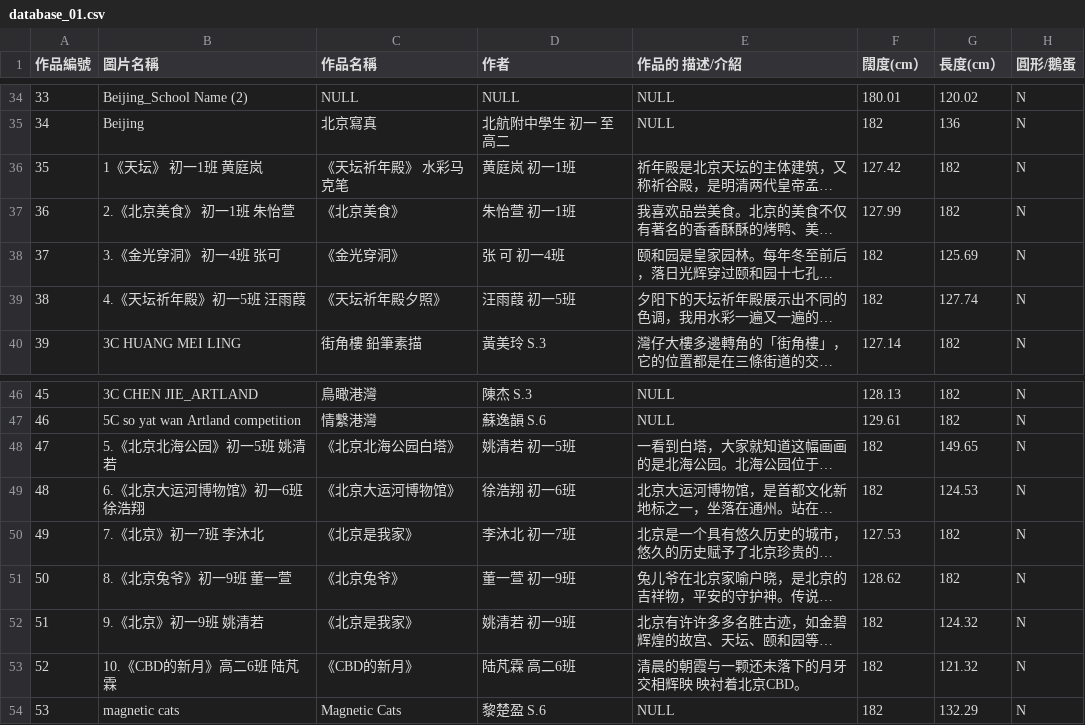
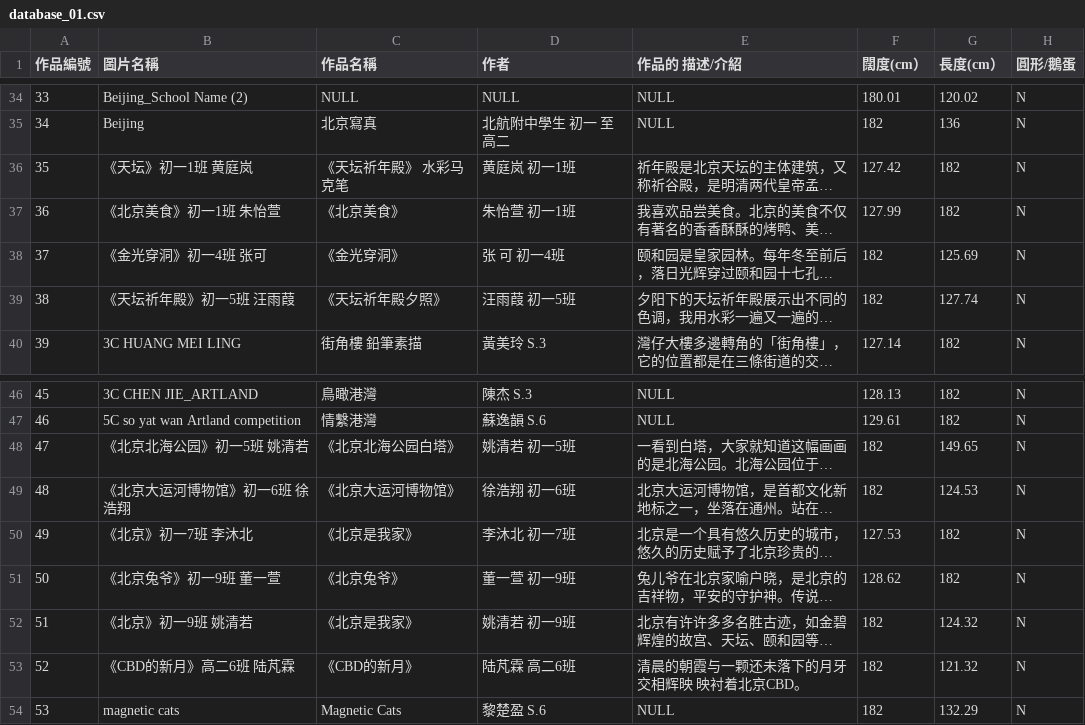
Before and after one commit to Zlui/TSKVGSS-Art-Gallery, a CSV file: database_01.csv, drawn as a sheet; only a part is shown, gaps mark what is left out; long unchanged cells end in …; the diff names each change by its address in the sheet, - before the commit and + after, or states it on an @@ line.

Commit message:
Update database_01.csv

```diff
--- a/database_01.csv
+++ b/database_01.csv
-B36 (圖片名稱): 1《天坛》 初一1班 黄庭岚
+B36 (圖片名稱): 《天坛》初一1班 黄庭岚
-B37 (圖片名稱): 2.《北京美食》 初一1班 朱怡萱
+B37 (圖片名稱): 《北京美食》初一1班 朱怡萱
-B38 (圖片名稱): 3.《金光穿洞》 初一4班 张可
+B38 (圖片名稱): 《金光穿洞》初一4班 张可
-B39 (圖片名稱): 4.《天坛祈年殿》初一5班 汪雨葭
+B39 (圖片名稱): 《天坛祈年殿》初一5班 汪雨葭
-B48 (圖片名稱): 5.《北京北海公园》初一5班 姚清若
+B48 (圖片名稱): 《北京北海公园》初一5班 姚清若
-B49 (圖片名稱): 6.《北京大运河博物馆》初一6班 徐浩翔
+B49 (圖片名稱): 《北京大运河博物馆》初一6班 徐浩翔
-B50 (圖片名稱): 7.《北京》初一7班 李沐北
+B50 (圖片名稱): 《北京》初一7班 李沐北
-B51 (圖片名稱): 8.《北京兔爷》初一9班 董一萱
+B51 (圖片名稱): 《北京兔爷》初一9班 董一萱
-B52 (圖片名稱): 9.《北京》初一9班 姚清若
+B52 (圖片名稱): 《北京》初一9班 姚清若
-B53 (圖片名稱): 10.《CBD的新月》高二6班 陆芃霖
+B53 (圖片名稱): 《CBD的新月》高二6班 陆芃霖
```
